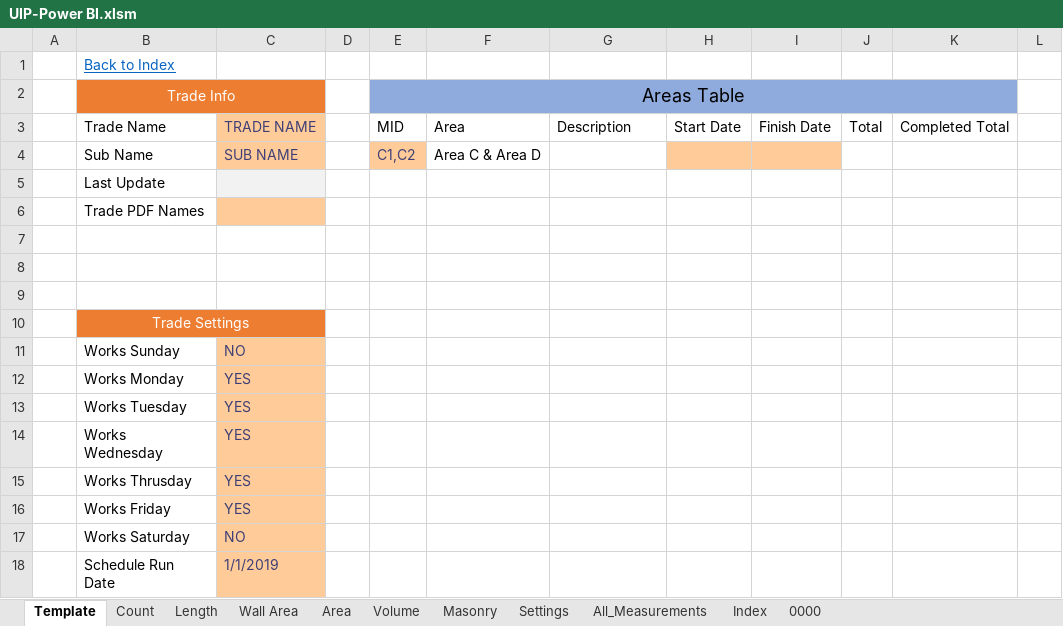
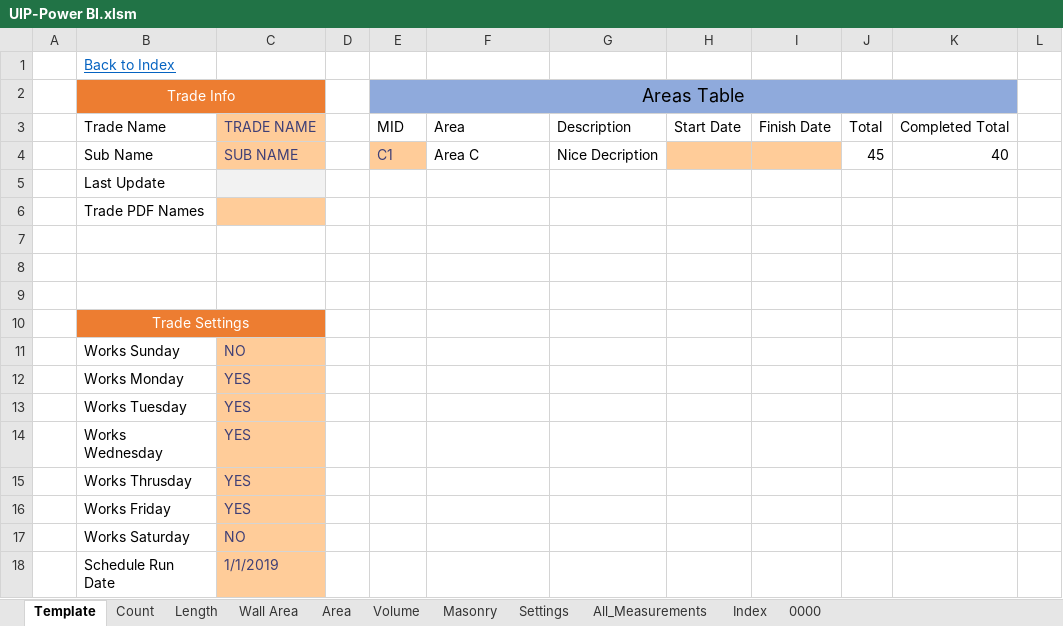
Before and after one commit to CW-Archive/UIP-Power-BI, an Excel workbook: UIP-Power BI/UIP-Power BI.xlsm, sheet Template, drawn as a sheet; only a part is shown; values as stored, in another font and other column widths than the file's, no borders; table styles not drawn; the diff names each change by its address in the sheet, - before the commit and + after, or states it on an @@ line.

```diff
--- a/UIP-Power BI/UIP-Power BI.xlsm (sheet Template)
+++ b/UIP-Power BI/UIP-Power BI.xlsm (sheet Template)
-E4: C1,C2
+E4: C1
-F4: Area C & Area D
+F4: Area C
-G4: (empty)
+G4: Nice Decription
-J4: (empty)
+J4: 45
-K4: (empty)
+K4: 40
```
Also changed, not shown: sheet Count, 2 other files.
